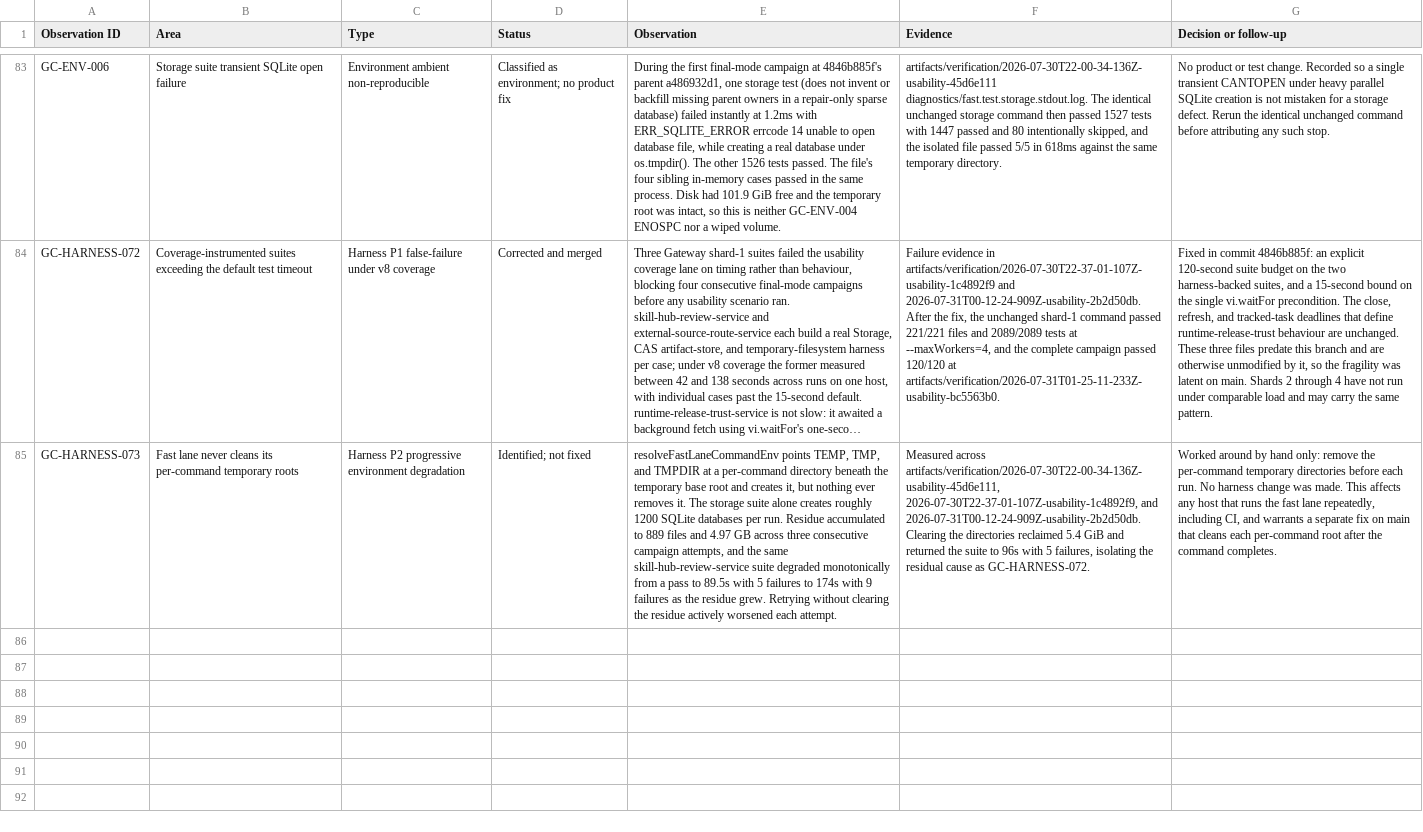
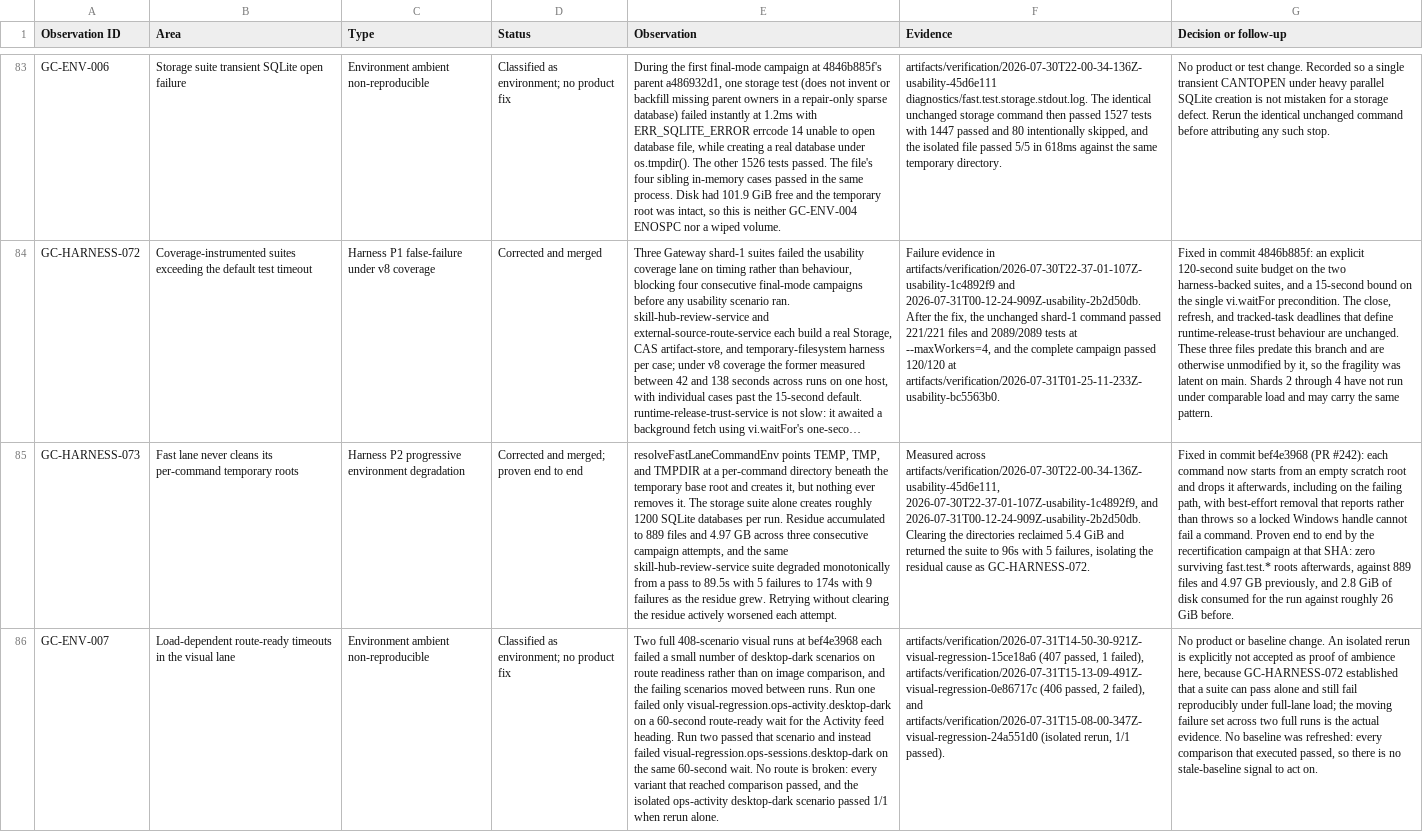
Before and after one commit to goatcitadel/GoatCitadel, a CSV file: docs/qa_pre_qa_usability_2026-07-29/Observations.csv, drawn as a sheet; only a part is shown, gaps mark what is left out; long unchanged cells end in …; the diff covers the shown part only; the diff names each change by its address in the sheet, - before the commit and + after, or states it on an @@ line.

Commit message:
docs(qa): recertify gates at bef4e3968 and record the visual-lane findings
The harness fix in #242 changed the tested source, so every gate the campaign
proves was re-earned at bef4e39687af2656eb2832e36e31c7dc37977671.

Recertified: usability 120/120 in 39m40.1s, the second clean-profile smoke,
auth matrix, runtime and realtime truth, surface regression, accessibility,
backup, external sources, secret leakage, harness self-proof, disk capacity,
and source immutability.

PostgreSQL parity and restart now passes at that SHA against an isolated
loopback container, with storage=postgres confirmed in the recorded metrics
rather than a SQLite fallback, 9/9 steps, and exactly 12 fault-target
dispatches.

GC-HARNESS-073 moves to corrected and proven end to end: a full campaign now
leaves zero fast.test.* scratch roots, against 889 files and 4.97 GB before,
and consumed 2.8 GiB of disk against roughly 26 GiB.

Visual regression is deliberately not marked passed. Two full 408-scenario runs
produced zero pixel diffs across 814 scenario executions - every baseline
comparison that ran passed - but neither swept clean, for two non-visual
reasons now recorded. GC-ENV-007 covers load-dependent route-ready timeouts
whose failing scenarios move between runs. GC-HARNESS-074 covers the shared
console assertion, which lacks the GC-HARNESS-061 stream-recovery tolerance and
so fails a scenario on a transient event-stream reconnect the client recovers
from. No baseline was refreshed, because nothing indicates a stale one.

The live ChatGPT provider pack and the authenticated AI queue rescan are marked
blocked rather than pending: both need an authenticated operator session and
cannot be completed unattended.

```diff
--- a/docs/qa_pre_qa_usability_2026-07-29/Observations.csv
+++ b/docs/qa_pre_qa_usability_2026-07-29/Observations.csv
-D85 (Status): Identified; not fixed
+D85 (Status): Corrected and merged; proven end to end
-G85 (Decision or follow-up): Worked around by hand only: remove the per-command temporary directories before each run. No harness change was made. This affects any host that runs the fast lane repeatedly, including CI, and warrants a separate fix on main that cleans each per-command root after the command completes.
+G85 (Decision or follow-up): Fixed in commit bef4e3968 (PR #242): each command now starts from an empty scratch root and drops it afterwards, including on the failing path, with best-effort removal that reports rather than throws so a locked Windows handle cannot fail a command. Proven end to end by the recertification campaign at that SHA: zero surviving fast.test.* roots afterwards, against 889 files and 4.97 GB previously, and 2.8 GiB of disk consumed for the run against roughly 26 GiB before.
+row 86: GC-ENV-007 | Load-dependent route-ready timeouts in the visual lane | Environment ambient non-reproducible | Classified as environment; no product fix | Two full 408-scenario visual runs at bef4e3968 each failed a small number of desktop-dark scenarios on route readiness rather than on image comparison, and the failing scenarios moved between runs. Run one failed only visual-regression.ops-activity.desktop-dark on a 60-second route-ready wait for the Activity feed heading. Run two passed that scenario and instead failed visual-regression.ops-sessions.desktop-dark on the same 60-second wait. No route is broken: every variant that reached comparison passed, and the isolated ops-activity desktop-dark scenario passed 1/1 when rerun alone. | artifacts/verification/2026-07-31T14-50-30-921Z-visual-regression-15ce18a6 (407 passed, 1 failed), artifacts/verification/2026-07-31T15-13-09-491Z-visual-regression-0e86717c (406 passed, 2 failed), and artifacts/verification/2026-07-31T15-08-00-347Z-visual-regression-24a551d0 (isolated rerun, 1/1 passed). | No product or baseline change. An isolated rerun is explicitly not accepted as proof of ambience here, because GC-HARNESS-072 established that a suite can pass alone and still fail reproducibly under full-lane load; the moving failure set across two full runs is the actual evidence. No baseline was refreshed: every comparison that executed passed, so there is no stale-baseline signal to act on.
```
Also changed, not shown: 1 added row elsewhere in this file, docs/qa_pre_qa_usability_2026-07-29/Gate Results.csv, 1 other file.
